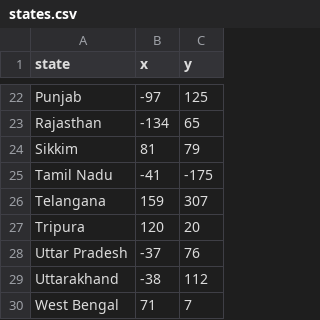
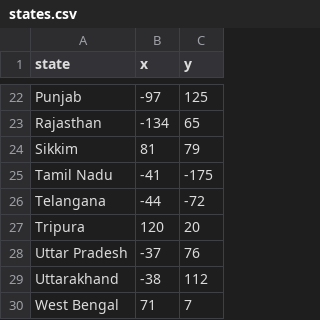
Before and after one commit to Manandkumar/100DaysPython, a CSV file: Day 25 - CSV Files and Analysis/India_Quiz/states.csv, drawn as a sheet; only a part is shown, gaps mark what is left out.

```diff
--- a/Day 25 - CSV Files and Analysis/India_Quiz/states.csv
+++ b/Day 25 - CSV Files and Analysis/India_Quiz/states.csv
@@ -25,3 +25,3 @@ Sikkim,81,79
 Tamil Nadu,-41,-175
-Telangana,159,307
+Telangana,-44,-72
 Tripura,120,20
```
Also changed, not shown: 5 other files.
